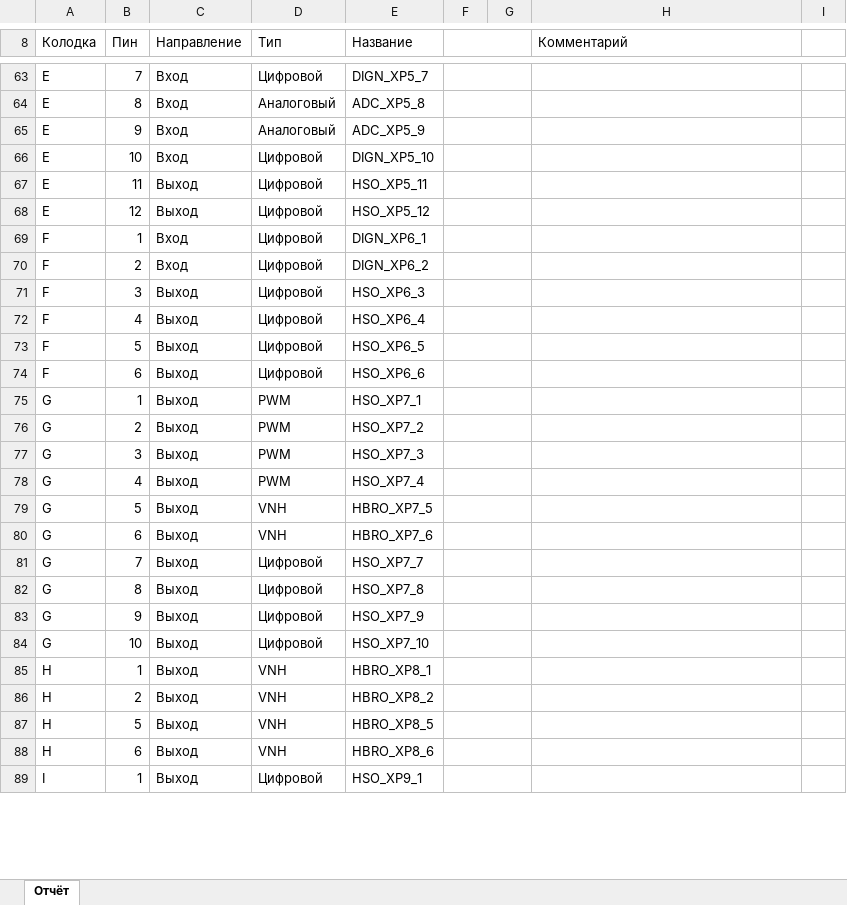
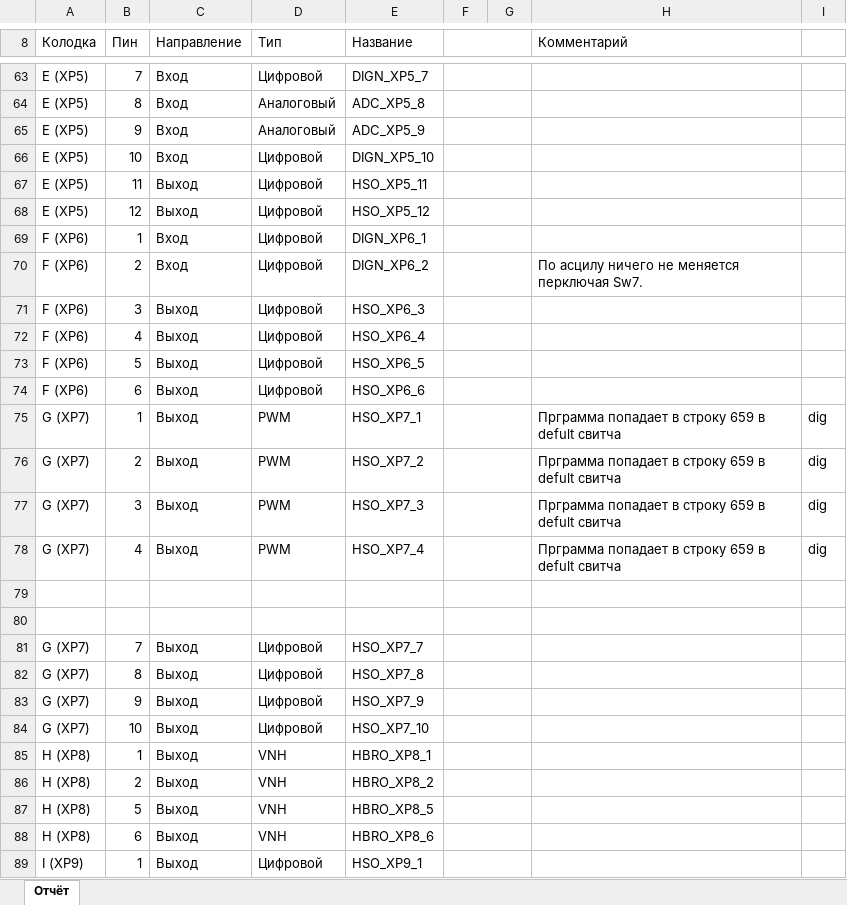
Before and after one commit to NikKrasavchik/PC-Tester, an Excel workbook: Reports/BCM_First_2-14_03_25-test1.xlsx, sheet Отчёт, drawn as a sheet; only a part is shown, gaps mark what is left out; values as stored, in another font and other column widths than the file's, no cell formats; the diff covers the shown part only; the diff names each change by its address in the sheet, - before the commit and + after, or states it on an @@ line.

```diff
--- a/Reports/BCM_First_2-14_03_25-test1.xlsx (sheet Отчёт)
+++ b/Reports/BCM_First_2-14_03_25-test1.xlsx (sheet Отчёт)
-A63:A68 (Колодка): E
+A63:A68 (Колодка): E (XP5)
-A69:A74 (Колодка): F
+A69:A74 (Колодка): F (XP6)
-H70 (Комментарий): (empty)
+H70 (Комментарий): По асцилу ничего не меняется перключая Sw7.
-A75:A78 (Колодка): G
+A75:A78 (Колодка): G (XP7)
-H75:H78 (Комментарий): (empty)
+H75:H78 (Комментарий): Прграмма попадает в строку 659 в defult свитча
-I75:I78: (empty)
+I75:I78: dig
-row 79: G | 5 | Выход | VNH | HBRO_XP7_5
+row 79: (empty)
-row 80: G | 6 | Выход | VNH | HBRO_XP7_6
+row 80: (empty)
-A81:A84 (Колодка): G
+A81:A84 (Колодка): G (XP7)
-A85:A88 (Колодка): H
+A85:A88 (Колодка): H (XP8)
-A89 (Колодка): I
+A89 (Колодка): I (XP9)
```
Also changed, not shown: 107 edited cells elsewhere in this sheet, cell formats, 9 other files.
